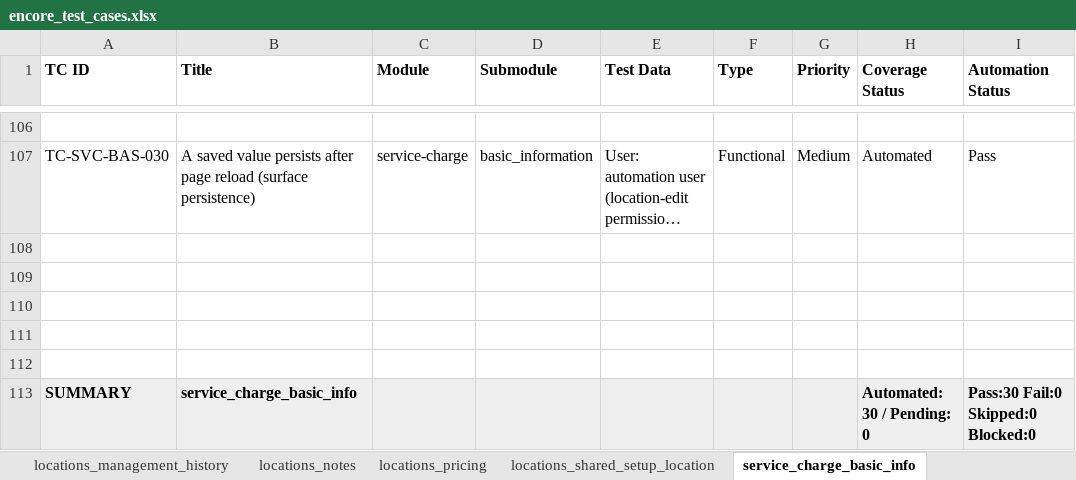
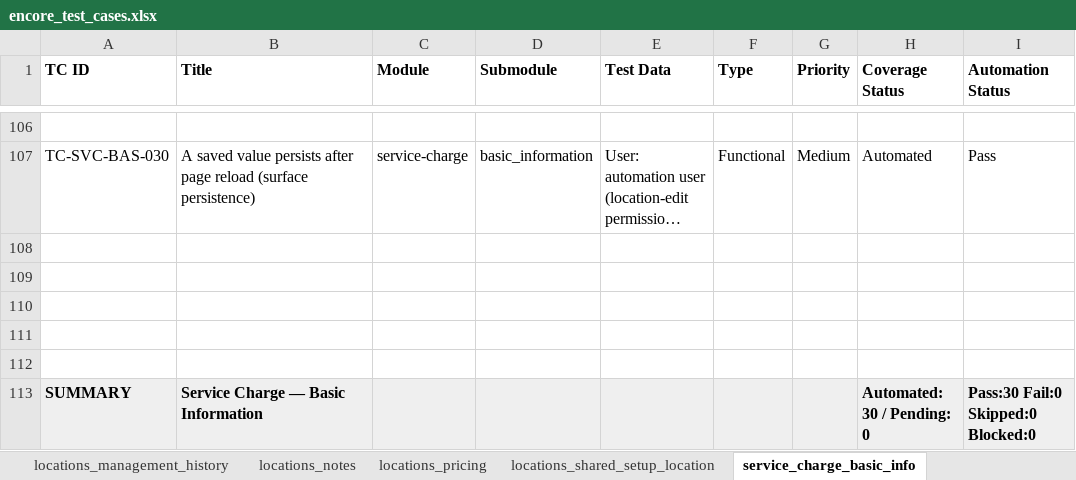
Before and after one commit to omeesham/JBS_Global_Test_Automation_Framework, an Excel workbook: clients/encore/testcases/encore_test_cases.xlsx, sheet service_charge_basic_info, drawn as a sheet; only a part is shown, gaps mark what is left out; long unchanged cells end in …; values as stored, in another font and other column widths than the file's, no borders; the diff names each change by its address in the sheet, - before the commit and + after, or states it on an @@ line.

```diff
--- a/clients/encore/testcases/encore_test_cases.xlsx (sheet service_charge_basic_info)
+++ b/clients/encore/testcases/encore_test_cases.xlsx (sheet service_charge_basic_info)
-B113 (Title): service_charge_basic_info
+B113 (Title): Service Charge — Basic Information
```
Also changed, not shown: sheet Overview, clients/encore/testcases/corporate-override/corporate-override-export.xlsx, clients/encore/testcases/corporate-override/corporate-override-location-picker.xlsx, 40 other files.
